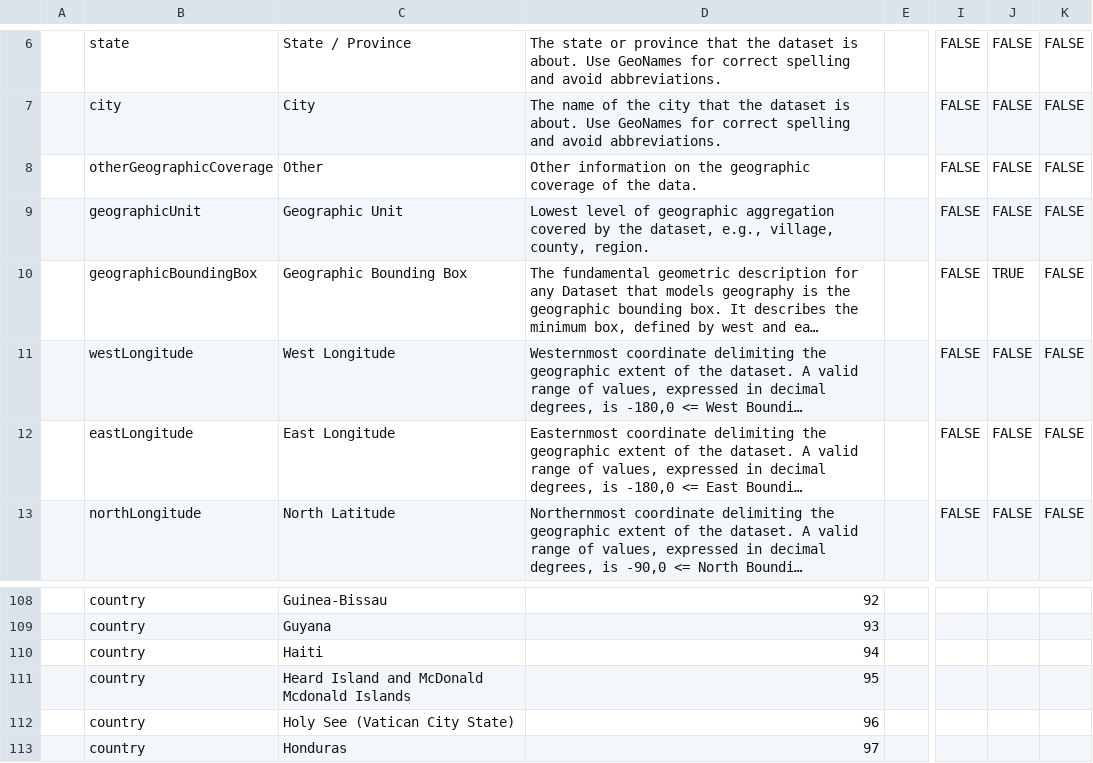
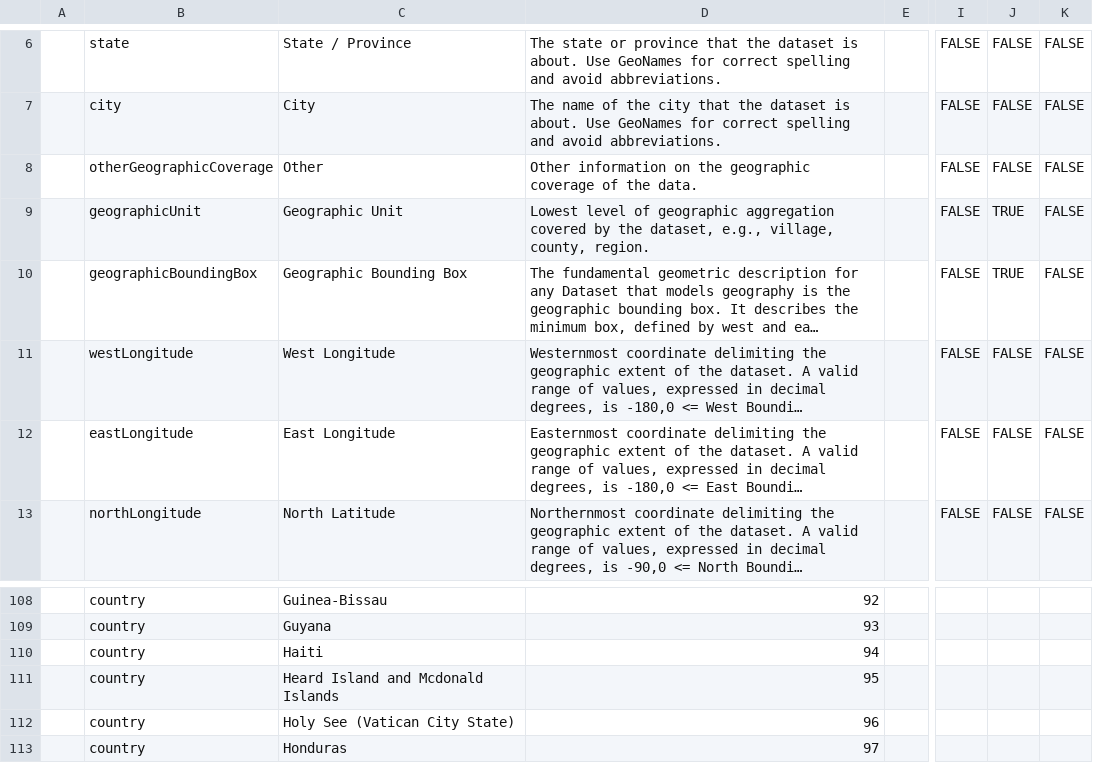
Before and after one commit to IQSS/dataverse, a TSV file: scripts/api/data/metadatablocks/geospatial.tsv, drawn as a sheet; only a part is shown, gaps mark what is left out; long unchanged cells end in …; the diff names each change by its address in the sheet, - before the commit and + after, or states it on an @@ line.

```diff
--- a/scripts/api/data/metadatablocks/geospatial.tsv
+++ b/scripts/api/data/metadatablocks/geospatial.tsv
-J9: FALSE
+J9: TRUE
-C111: Heard Island and McDonald Mcdonald Islands
+C111: Heard Island and Mcdonald Islands
```
Also changed, not shown: scripts/api/data/metadatablocks/social_science.tsv, 1 other file.
